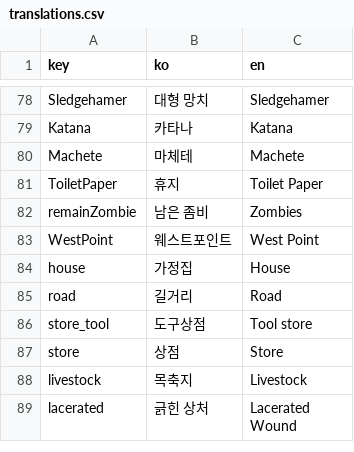
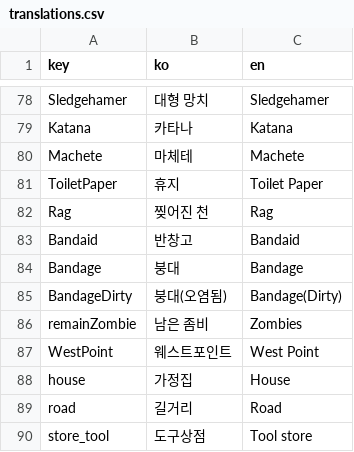
Before and after one commit to k0kk0r0/projectZBstats, a CSV file: translations.csv, drawn as a sheet; only a part is shown, gaps mark what is left out; the shorter side is filled out with more unchanged rows; the diff names each change by its address in the sheet, - before the commit and + after, or states it on an @@ line.

```diff
--- a/translations.csv
+++ b/translations.csv
+row 82: Rag | 찢어진 천 | Rag
+row 83: Bandaid | 반창고 | Bandaid
+row 84: Bandage | 붕대 | Bandage
+row 85: BandageDirty | 붕대(오염됨) | Bandage(Dirty)
```
Also changed, not shown: mapDatas.csv, 12 other files.
